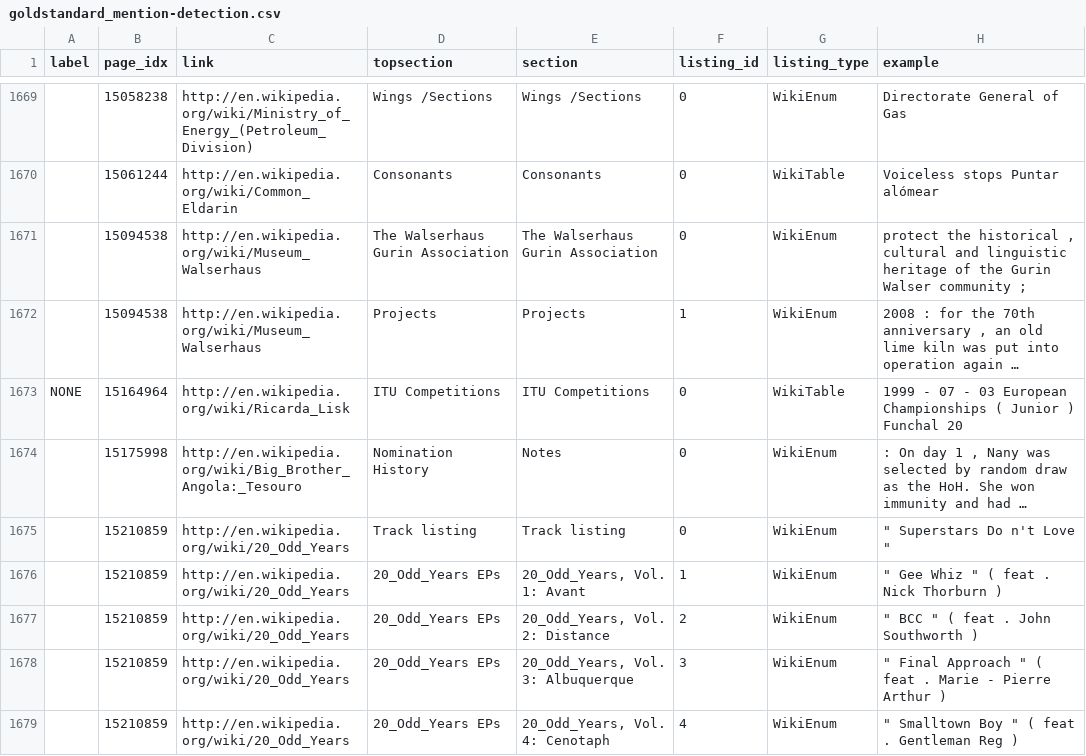
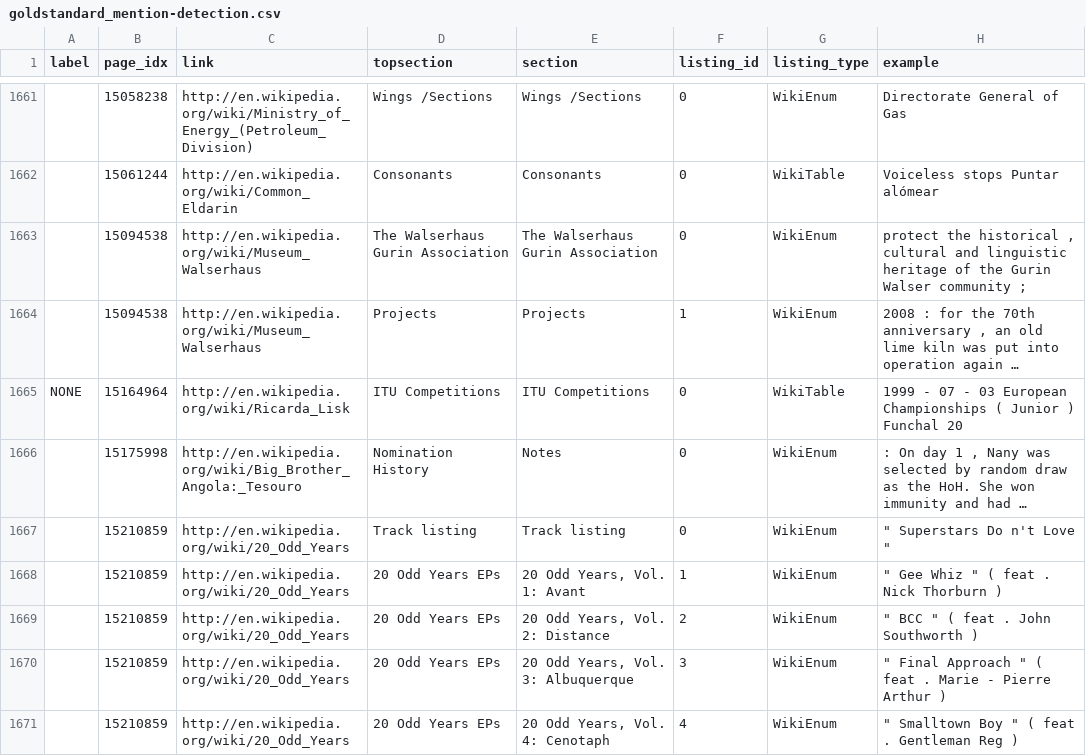
Before and after one commit to nheist/CaLiGraph, a CSV file: data/goldstandard_mention-detection.csv, drawn as a sheet; only a part is shown, gaps mark what is left out; long unchanged cells end in …; the diff covers the shown part only.

Commit message:
FIX: Update MD goldstandard

```diff
--- a/data/goldstandard_mention-detection.csv
+++ b/data/goldstandard_mention-detection.csv
@@ -1699,5 +1691,5 @@ NONE	15164964	http://en.wikipedia.org/wiki/Ricarda_Lisk	ITU Competitions	ITU Com
 	15210859	http://en.wikipedia.org/wiki/20_Odd_Years	Track listing	Track listing	0	WikiEnum	""" Superstars Do n't Love """
-	15210859	http://en.wikipedia.org/wiki/20_Odd_Years	20_Odd_Years EPs	20_Odd_Years, Vol. 1: Avant	1	WikiEnum	""" Gee Whiz "" ( feat . Nick Thorburn )"
-	15210859	http://en.wikipedia.org/wiki/20_Odd_Years	20_Odd_Years EPs	20_Odd_Years, Vol. 2: Distance	2	WikiEnum	""" BCC "" ( feat . John Southworth )"
-	15210859	http://en.wikipedia.org/wiki/20_Odd_Years	20_Odd_Years EPs	20_Odd_Years, Vol. 3: Albuquerque	3	WikiEnum	""" Final Approach "" ( feat . Marie - Pierre Arthur )"
-	15210859	http://en.wikipedia.org/wiki/20_Odd_Years	20_Odd_Years EPs	20_Odd_Years, Vol. 4: Cenotaph	4	WikiEnum	""" Smalltown Boy "" ( feat . Gentleman Reg )"
+	15210859	http://en.wikipedia.org/wiki/20_Odd_Years	20 Odd Years EPs	20 Odd Years, Vol. 1: Avant	1	WikiEnum	""" Gee Whiz "" ( feat . Nick Thorburn )"
+	15210859	http://en.wikipedia.org/wiki/20_Odd_Years	20 Odd Years EPs	20 Odd Years, Vol. 2: Distance	2	WikiEnum	""" BCC "" ( feat . John Southworth )"
+	15210859	http://en.wikipedia.org/wiki/20_Odd_Years	20 Odd Years EPs	20 Odd Years, Vol. 3: Albuquerque	3	WikiEnum	""" Final Approach "" ( feat . Marie - Pierre Arthur )"
+	15210859	http://en.wikipedia.org/wiki/20_Odd_Years	20 Odd Years EPs	20 Odd Years, Vol. 4: Cenotaph	4	WikiEnum	""" Smalltown Boy "" ( feat . Gentleman Reg )"
```
Also changed, not shown: 10 removed rows and 56 edited cells elsewhere in this file.
